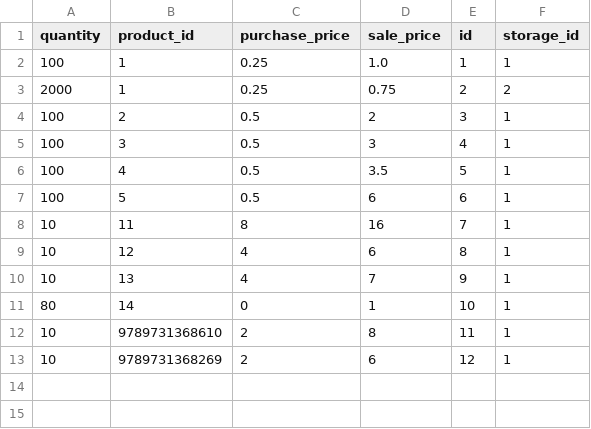
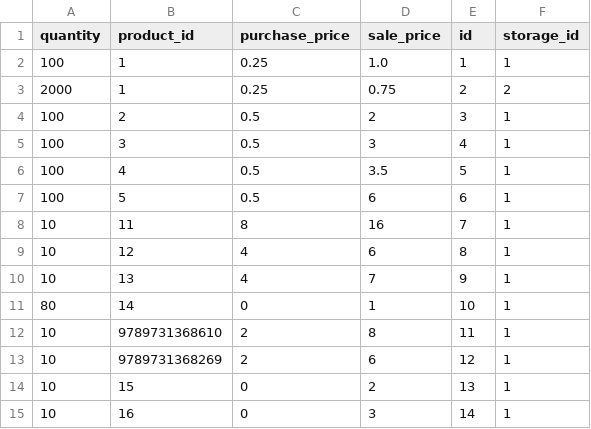
Before and after one commit to PickwickSoft/avizage, a CSV file: src/main/resources/config/liquibase/data/stocks.csv, drawn as a sheet; the diff names each change by its address in the sheet, - before the commit and + after, or states it on an @@ line.

```diff
--- a/src/main/resources/config/liquibase/data/stocks.csv
+++ b/src/main/resources/config/liquibase/data/stocks.csv
+row 14: 10 | 15 | 0 | 2 | 13 | 1
+row 15: 10 | 16 | 0 | 3 | 14 | 1
```
Also changed, not shown: src/main/resources/config/liquibase/data/category.csv, src/main/resources/config/liquibase/data/products.csv, 2 other files.
